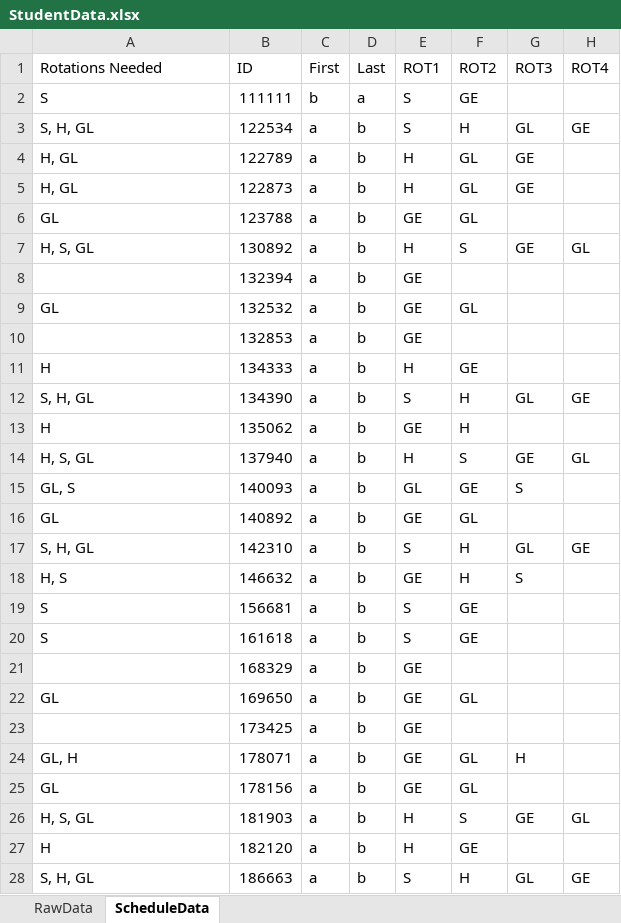
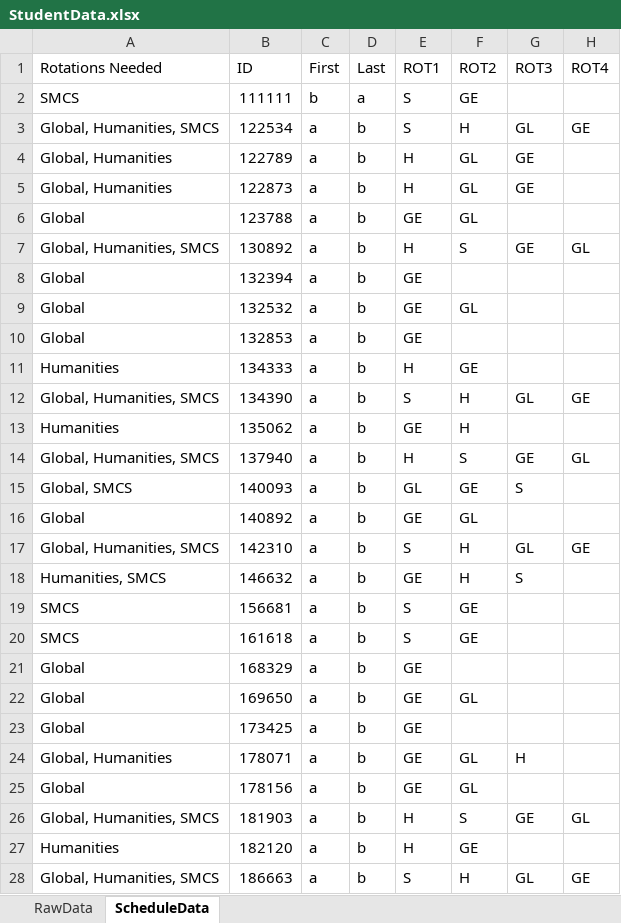
Before and after one commit to Compacted-Design/Invited-Meeting-Scheduler, an Excel workbook: data/StudentData.xlsx, sheet ScheduleData, drawn as a sheet; only a part is shown; values as stored, in another font and other column widths than the file's, no borders; the diff covers the shown part only; the diff names each change by its address in the sheet, - before the commit and + after, or states it on an @@ line.

```diff
--- a/data/StudentData.xlsx (sheet ScheduleData)
+++ b/data/StudentData.xlsx (sheet ScheduleData)
-A2 (Rotations Needed): S
+A2 (Rotations Needed): SMCS
-A3 (Rotations Needed): S, H, GL
+A3 (Rotations Needed): Global, Humanities, SMCS
-A4:A5 (Rotations Needed): H, GL
+A4:A5 (Rotations Needed): Global, Humanities
-A6 (Rotations Needed): GL
+A6 (Rotations Needed): Global
-A7 (Rotations Needed): H, S, GL
+A7 (Rotations Needed): Global, Humanities, SMCS
-A8 (Rotations Needed): (empty)
+A8 (Rotations Needed): Global
-A9 (Rotations Needed): GL
+A9 (Rotations Needed): Global
-A10 (Rotations Needed): (empty)
+A10 (Rotations Needed): Global
-A11 (Rotations Needed): H
+A11 (Rotations Needed): Humanities
-A12 (Rotations Needed): S, H, GL
+A12 (Rotations Needed): Global, Humanities, SMCS
-A13 (Rotations Needed): H
+A13 (Rotations Needed): Humanities
-A14 (Rotations Needed): H, S, GL
+A14 (Rotations Needed): Global, Humanities, SMCS
-A15 (Rotations Needed): GL, S
+A15 (Rotations Needed): Global, SMCS
-A16 (Rotations Needed): GL
+A16 (Rotations Needed): Global
-A17 (Rotations Needed): S, H, GL
+A17 (Rotations Needed): Global, Humanities, SMCS
-A18 (Rotations Needed): H, S
+A18 (Rotations Needed): Humanities, SMCS
-A19:A20 (Rotations Needed): S
+A19:A20 (Rotations Needed): SMCS
-A21 (Rotations Needed): (empty)
+A21 (Rotations Needed): Global
-A22 (Rotations Needed): GL
+A22 (Rotations Needed): Global
-A23 (Rotations Needed): (empty)
+A23 (Rotations Needed): Global
-A24 (Rotations Needed): GL, H
+A24 (Rotations Needed): Global, Humanities
-A25 (Rotations Needed): GL
+A25 (Rotations Needed): Global
-A26 (Rotations Needed): H, S, GL
+A26 (Rotations Needed): Global, Humanities, SMCS
-A27 (Rotations Needed): H
+A27 (Rotations Needed): Humanities
-A28 (Rotations Needed): S, H, GL
+A28 (Rotations Needed): Global, Humanities, SMCS
```
Also changed, not shown: 174 edited cells elsewhere in this sheet, 1 other file.
